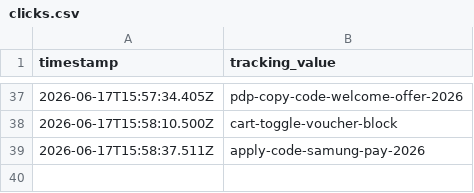
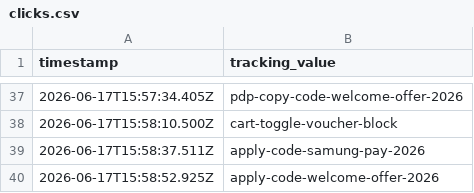
Before and after one commit to raymondwoocheil/sehk-ins-promo-track, a CSV file: data/clicks.csv, drawn as a sheet; only a part is shown, gaps mark what is left out.

```diff
--- a/data/clicks.csv
+++ b/data/clicks.csv
@@ -39 +39,2 @@ timestamp,tracking_value
 2026-06-17T15:58:37.511Z,apply-code-samung-pay-2026
+2026-06-17T15:58:52.925Z,apply-code-welcome-offer-2026
```
